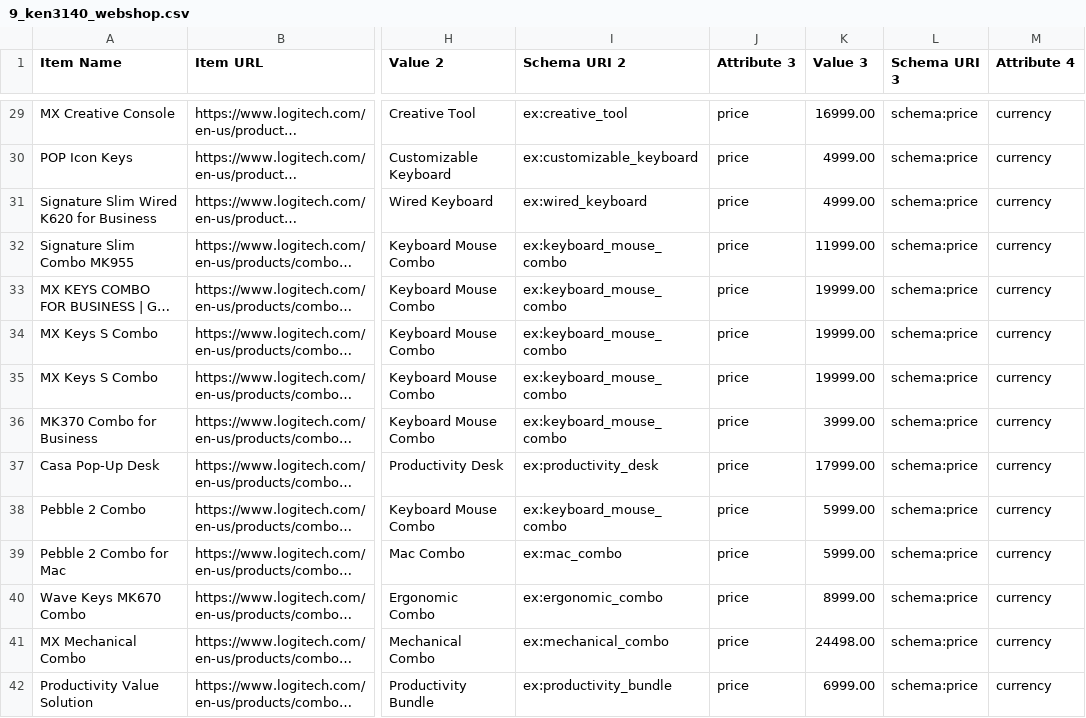
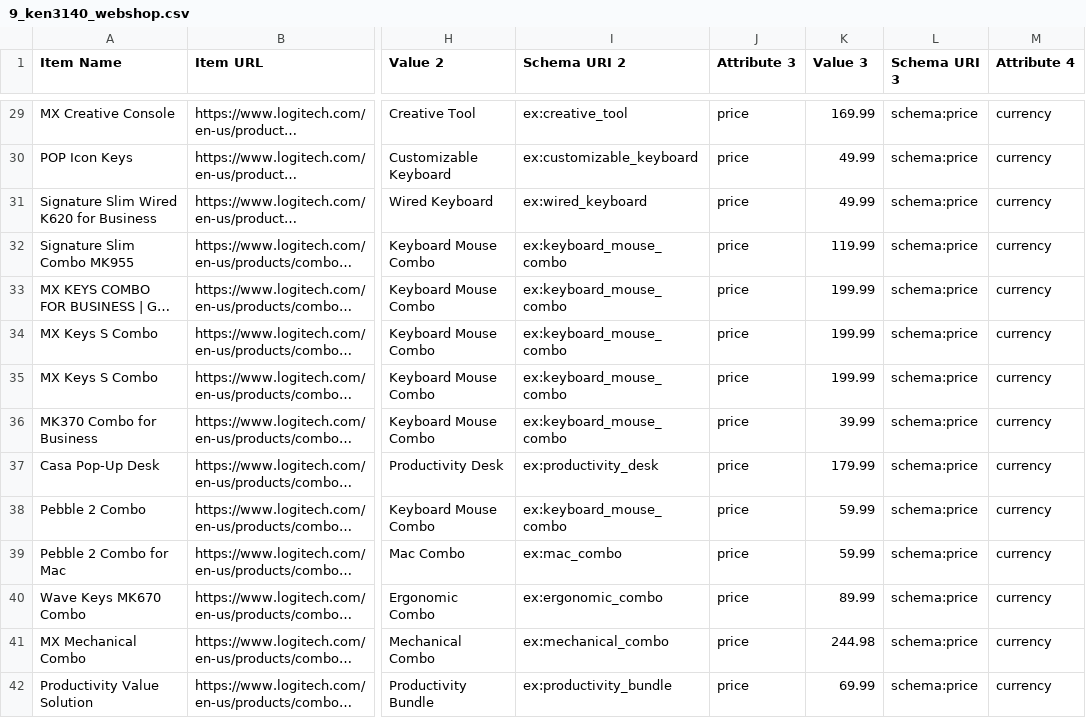
Before and after one commit to NoamFav/9_ken3140_assignment_2, a CSV file: 9_ken3140_webshop.csv, drawn as a sheet; only a part is shown, gaps mark what is left out; long unchanged cells end in …; the diff covers the shown part only; the diff names each change by its address in the sheet, - before the commit and + after, or states it on an @@ line.

```diff
--- a/9_ken3140_webshop.csv
+++ b/9_ken3140_webshop.csv
-K29 (Value 3): 16999.00
+K29 (Value 3): 169.99
-K30:K31 (Value 3): 4999.00
+K30:K31 (Value 3): 49.99
-K32 (Value 3): 11999.00
+K32 (Value 3): 119.99
-K33:K35 (Value 3): 19999.00
+K33:K35 (Value 3): 199.99
-K36 (Value 3): 3999.00
+K36 (Value 3): 39.99
-K37 (Value 3): 17999.00
+K37 (Value 3): 179.99
-K38:K39 (Value 3): 5999.00
+K38:K39 (Value 3): 59.99
-K40 (Value 3): 8999.00
+K40 (Value 3): 89.99
-K41 (Value 3): 24498.00
+K41 (Value 3): 244.98
-K42 (Value 3): 6999.00
+K42 (Value 3): 69.99
```
Also changed, not shown: 62 edited cells elsewhere in this file, 2 other files.
